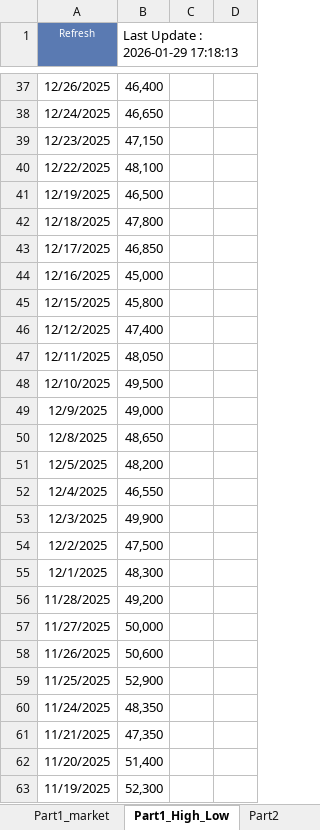
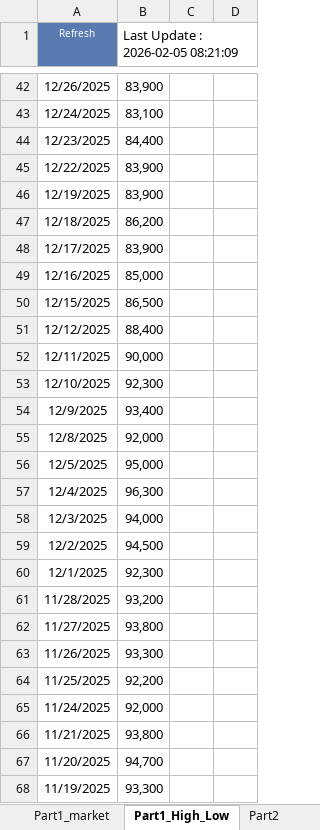
Before and after one commit to kyoujinkim/AI_Reporter, an Excel workbook: data/CHART.xlsx, sheet Part1_High_Low, drawn as a sheet; only a part is shown, gaps mark what is left out; values as stored, in another font and other column widths than the file's, no borders; addresses are those after the commit; the diff covers the shown part only; the diff names each change by its address in the sheet, - before the commit and + after, or states it on an @@ line.

```diff
--- a/data/CHART.xlsx (sheet Part1_High_Low)
+++ b/data/CHART.xlsx (sheet Part1_High_Low)
-B1: Last Update : 2026-01-29 17:18:13
+B1: Last Update : 2026-02-05 08:21:09
-B42: 46,400
+B42: 83,900
-B43: 46,650
+B43: 83,100
-B44: 47,150
+B44: 84,400
-B45: 48,100
+B45: 83,900
-B46: 46,500
+B46: 83,900
-B47: 47,800
+B47: 86,200
-B48: 46,850
+B48: 83,900
-B49: 45,000
+B49: 85,000
-B50: 45,800
+B50: 86,500
-B51: 47,400
+B51: 88,400
-B52: 48,050
+B52: 90,000
-B53: 49,500
+B53: 92,300
-B54: 49,000
+B54: 93,400
-B55: 48,650
+B55: 92,000
-B56: 48,200
+B56: 95,000
-B57: 46,550
+B57: 96,300
-B58: 49,900
+B58: 94,000
-B59: 47,500
+B59: 94,500
-B60: 48,300
+B60: 92,300
-B61: 49,200
+B61: 93,200
-B62: 50,000
+B62: 93,800
-B63: 50,600
+B63: 93,300
-B64: 52,900
+B64: 92,200
-B65: 48,350
+B65: 92,000
-B66: 47,350
+B66: 93,800
-B67: 51,400
+B67: 94,700
-B68: 52,300
+B68: 93,300
```
Also changed, not shown: 5 added rows, 4 removed rows and 219 edited cells elsewhere in this sheet, sheet Part2, sheet Total, sheet Part3, sheet Part1, sheet Part1_market, hidden cells, 7 other files.
